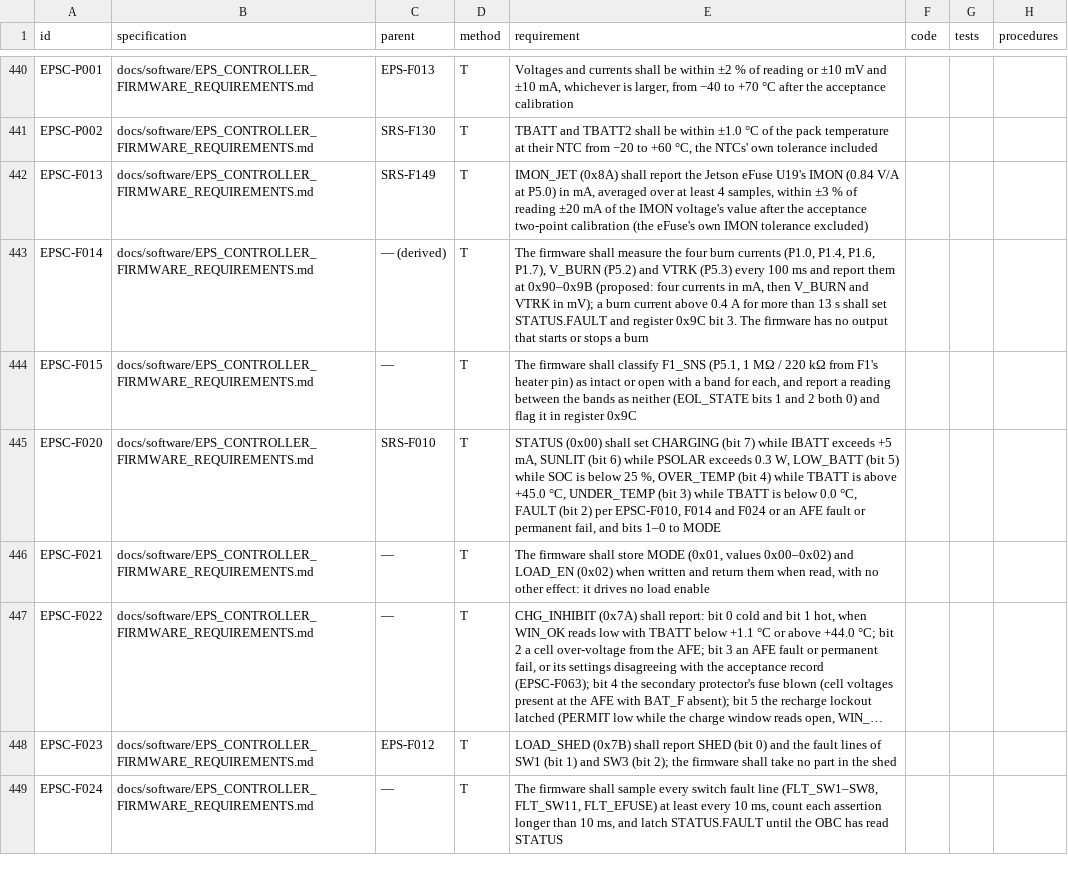
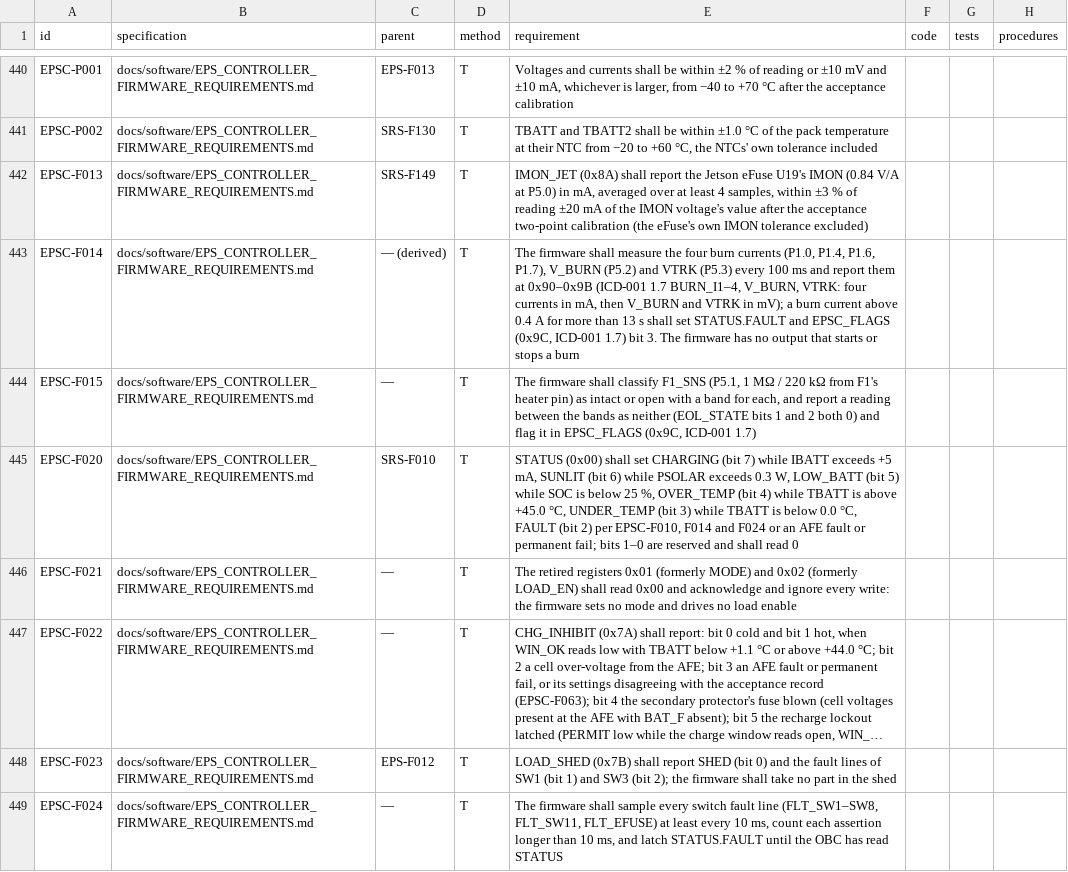
Before and after one commit to cheesejaguar/SMART-QSO, a CSV file: docs/verification/RTM.csv, drawn as a sheet; only a part is shown, gaps mark what is left out; long unchanged cells end in …; the diff covers the shown part only; the diff names each change by its address in the sheet, - before the commit and + after, or states it on an @@ line.

```diff
--- a/docs/verification/RTM.csv
+++ b/docs/verification/RTM.csv
-E443 (requirement): …at 0x90–0x9B (proposed: four currents in mA, then V_BURN and VTRK in mV); a burn current above 0.4 A for more than 13 s shall set STATUS.FAULT and register 0x9C bit 3.…
+E443 (requirement): …at 0x90–0x9B (ICD-001 1.7 BURN_I1–4, V_BURN, VTRK: four currents in mA, then V_BURN and VTRK in mV); a burn current above 0.4 A for more than 13 s shall set STATUS.FAULT and EPSC_FLAGS (0x9C, ICD-001 1.7) bit 3.…
-E444 (requirement): …it in register 0x9C
+E444 (requirement): …it in EPSC_FLAGS (0x9C, ICD-001 1.7)
-E445 (requirement): …or permanent fail, and bits 1–0 to MODE
+E445 (requirement): …or permanent fail; bits 1–0 are reserved and shall read 0
-E446 (requirement): The firmware shall store MODE (0x01, values 0x00–0x02) and LOAD_EN (0x02) when written and return them when read, with no other effect: it drives no…
+E446 (requirement): The retired registers 0x01 (formerly MODE) and 0x02 (formerly LOAD_EN) shall read 0x00 and acknowledge and ignore every write: the firmware sets no mode and drives no…
```
Also changed, not shown: 11 edited cells elsewhere in this file.
